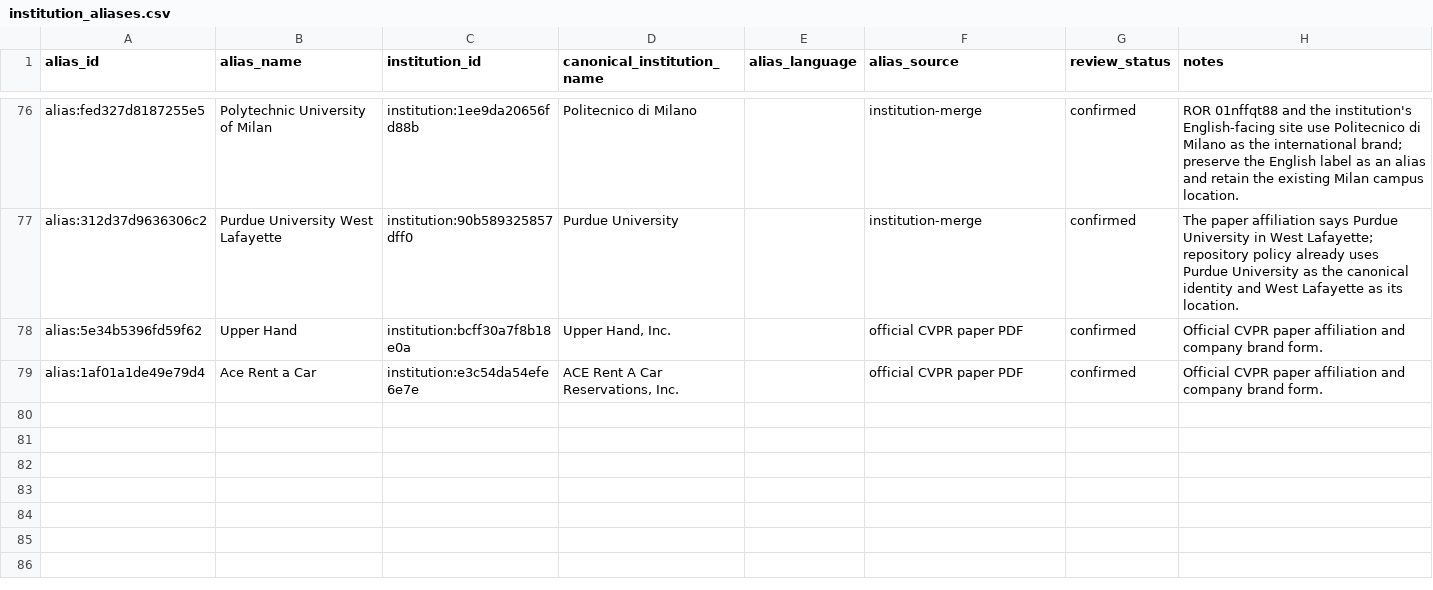
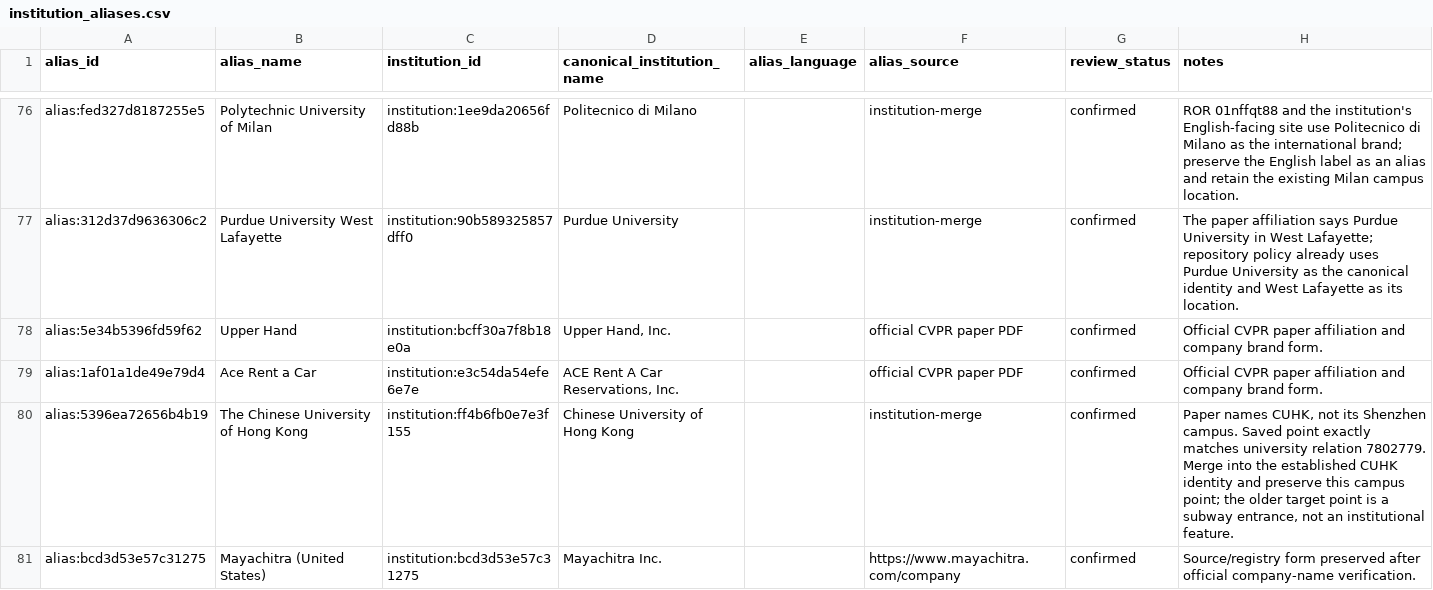
Before and after one commit to meiling-fdu/synthetic-image-research-map, a CSV file: data/curated/institution_aliases.csv, drawn as a sheet; only a part is shown, gaps mark what is left out; the diff names each change by its address in the sheet, - before the commit and + after, or states it on an @@ line.

```diff
--- a/data/curated/institution_aliases.csv
+++ b/data/curated/institution_aliases.csv
+row 80: alias:5396ea72656b4b19 | The Chinese University of Hong Kong | institution:ff4b6fb0e7e3f155 | Chinese University of Hong Kong |  | institution-merge | confirmed | Paper names CUHK, not its Shenzhen campus. Saved point exactly matches university relation 7802779. Merge into the established CUHK identity and preserve this campus point; the older target point is a subway entrance, not an institutional feature.
+row 81: alias:bcd3d53e57c31275 | Mayachitra (United States) | institution:bcd3d53e57c31275 | Mayachitra Inc. |  | https://www.mayachitra.com/company | confirmed | Source/registry form preserved after official company-name verification.
```
Also changed, not shown: data/curated/institution_location_audit_log.csv, data/curated/institution_locations.csv, 52 other files.
